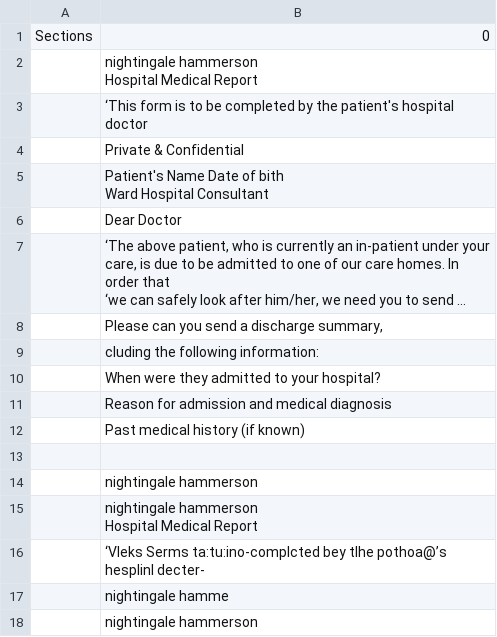
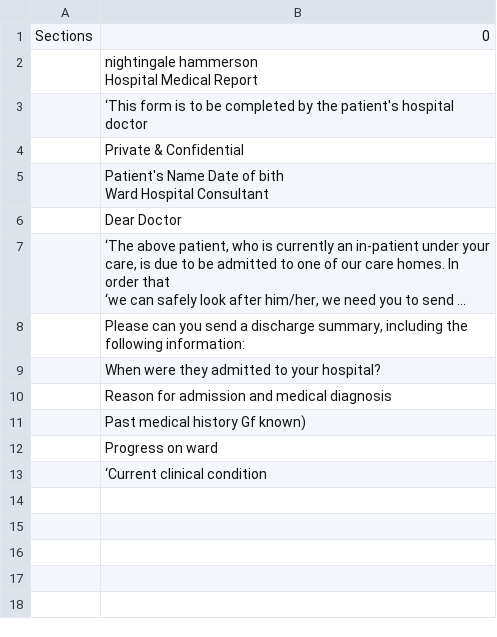
Before and after one commit to OmarJabri7/Speech-to-Medical-Documents, a CSV file: output/form.csv, drawn as a sheet; long unchanged cells end in …; removed rows and columns are numbered as before the commit, all else as after; ↵ is a line break in a cell; the diff names each change by its address in the sheet, - before the commit and + after, or states it on an @@ line.

```diff
--- a/output/form.csv
+++ b/output/form.csv
-B8: …discharge summary,
+B8: …discharge summary, including the following information:
-row 9:  | cluding the following information:
-B11: Past medical history (if known)
+B11: Past medical history Gf known)
-row 13: (empty)
-B12: nightingale hammerson
+B12: Progress on ward
-B13: nightingale hammerson ↵ Hospital Medical Report
+B13: ‘Current clinical condition
-row 16:  | ‘Vleks Serms ta:tu:ino-complcted bey tlhe pothoa@’s hesplinl decter-
-row 17:  | nightingale hamme
-row 18:  | nightingale hammerson
```
Also changed, not shown: 12 other files.
